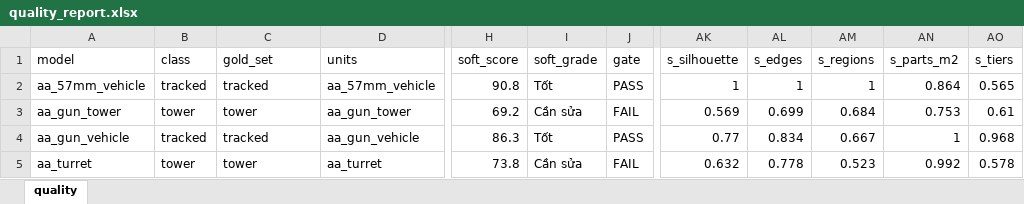
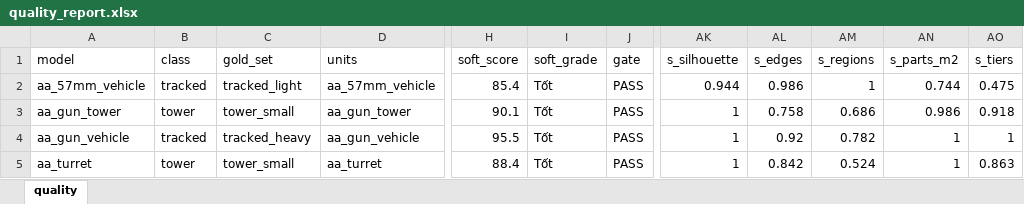
Before and after one commit to Winka173/machine-bridage, an Excel workbook: Docs/models/quality_report.xlsx, sheet quality, drawn as a sheet; only a part is shown, gaps mark what is left out; values as stored, in another font and other column widths than the file's, no borders; the diff covers the shown part only; the diff names each change by its address in the sheet, - before the commit and + after, or states it on an @@ line.

```diff
--- a/Docs/models/quality_report.xlsx (sheet quality)
+++ b/Docs/models/quality_report.xlsx (sheet quality)
-C2 (gold_set): tracked
+C2 (gold_set): tracked_light
-H2 (soft_score): 90.8
+H2 (soft_score): 85.4
-AK2 (s_silhouette): 1
+AK2 (s_silhouette): 0.944
-AL2 (s_edges): 1
+AL2 (s_edges): 0.986
-AN2 (s_parts_m2): 0.864
+AN2 (s_parts_m2): 0.744
-AO2 (s_tiers): 0.565
+AO2 (s_tiers): 0.475
-C3 (gold_set): tower
+C3 (gold_set): tower_small
-H3 (soft_score): 69.2
+H3 (soft_score): 90.1
-I3 (soft_grade): Cần sửa
+I3 (soft_grade): Tốt
-J3 (gate): FAIL
+J3 (gate): PASS
-AK3 (s_silhouette): 0.569
+AK3 (s_silhouette): 1
-AL3 (s_edges): 0.699
+AL3 (s_edges): 0.758
-AM3 (s_regions): 0.684
+AM3 (s_regions): 0.686
-AN3 (s_parts_m2): 0.753
+AN3 (s_parts_m2): 0.986
-AO3 (s_tiers): 0.61
+AO3 (s_tiers): 0.918
-C4 (gold_set): tracked
+C4 (gold_set): tracked_heavy
-H4 (soft_score): 86.3
+H4 (soft_score): 95.5
-AK4 (s_silhouette): 0.77
+AK4 (s_silhouette): 1
-AL4 (s_edges): 0.834
+AL4 (s_edges): 0.92
-AM4 (s_regions): 0.667
+AM4 (s_regions): 0.782
-AO4 (s_tiers): 0.968
+AO4 (s_tiers): 1
-C5 (gold_set): tower
+C5 (gold_set): tower_small
-H5 (soft_score): 73.8
+H5 (soft_score): 88.4
-I5 (soft_grade): Cần sửa
+I5 (soft_grade): Tốt
-J5 (gate): FAIL
+J5 (gate): PASS
-AK5 (s_silhouette): 0.632
+AK5 (s_silhouette): 1
-AL5 (s_edges): 0.778
+AL5 (s_edges): 0.842
-AM5 (s_regions): 0.523
+AM5 (s_regions): 0.524
-AN5 (s_parts_m2): 0.992
+AN5 (s_parts_m2): 1
-AO5 (s_tiers): 0.578
+AO5 (s_tiers): 0.863
```
Also changed, not shown: 1428 edited cells elsewhere in this sheet, 7 other files.
